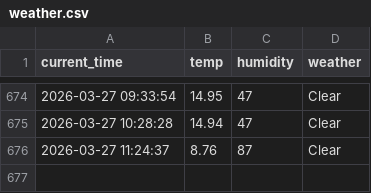
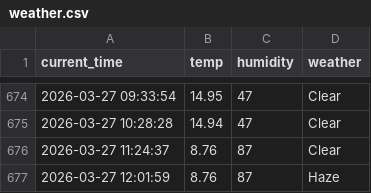
Before and after one commit to Kor-JasonKim/weather_5m, a CSV file: weather.csv, drawn as a sheet; only a part is shown, gaps mark what is left out.

```diff
--- a/weather.csv
+++ b/weather.csv
@@ -676 +676,2 @@ current_time,temp,humidity,weather
 2026-03-27 11:24:37,8.76,87,Clear
+2026-03-27 12:01:59,8.76,87,Haze
```
